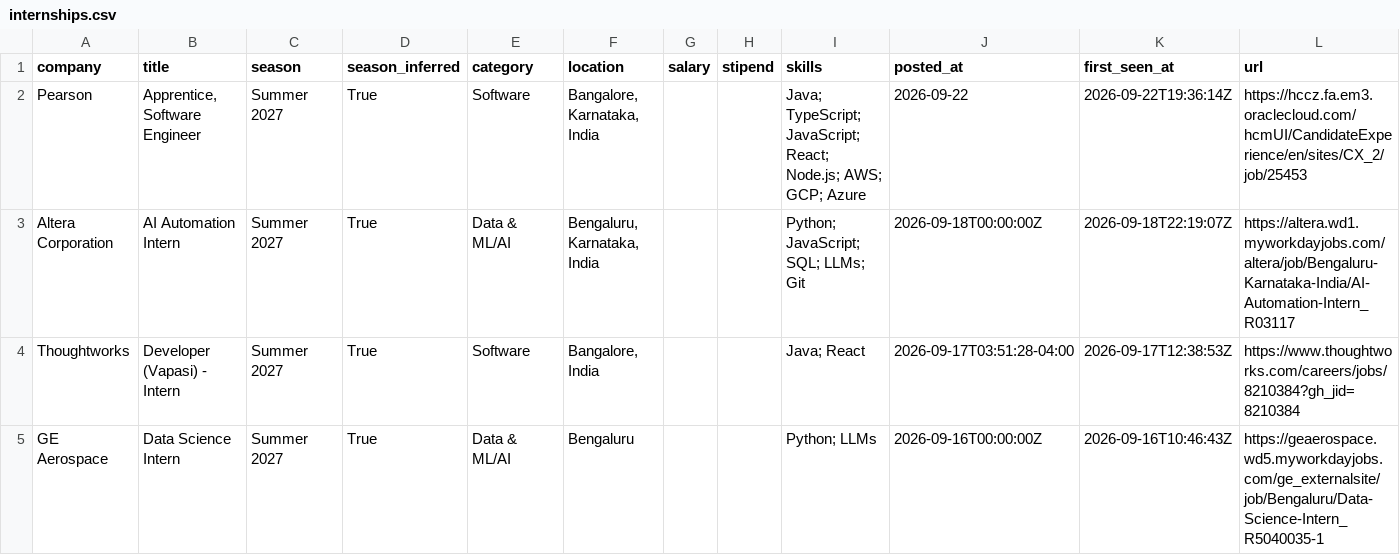
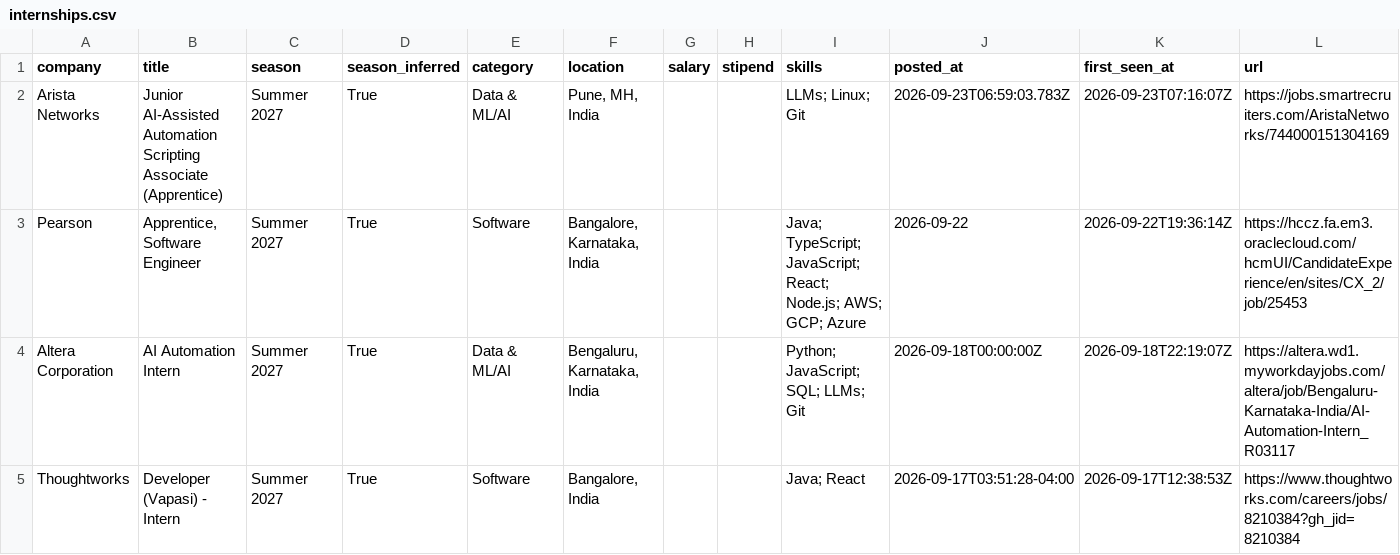
Before and after one commit to Rohan-droid7341/internship-engine-india, a CSV file: data/internships.csv, drawn as a sheet; only a part is shown; the shorter side is filled out with more unchanged rows.

Commit message:
chore: update internships (2026-09-23 07:16 UTC)

```diff
--- a/data/internships.csv
+++ b/data/internships.csv
@@ -1,2 +1,3 @@
 company,title,season,season_inferred,category,location,salary,stipend,skills,posted_at,first_seen_at,url
+Arista Networks,Junior AI-Assisted Automation Scripting Associate (Apprentice),Summer 2027,True,Data & ML/AI,"Pune, MH, India",,,LLMs; Linux; Git,2026-09-23T06:59:03.783Z,2026-09-23T07:16:07Z,https://jobs.smartrecruiters.com/AristaNetworks/744000151304169
 Pearson,"Apprentice, Software Engineer",Summer 2027,True,Software,"Bangalore, Karnataka, India",,,Java; TypeScript; JavaScript; React; Node.js; AWS; GCP; Azure,2026-09-22,2026-09-22T19:36:14Z,https://hccz.fa.em3.oraclecloud.com/hcmUI/CandidateExperience/en/sites/CX_2/job/25453
```
Also changed, not shown: 14 other files.
